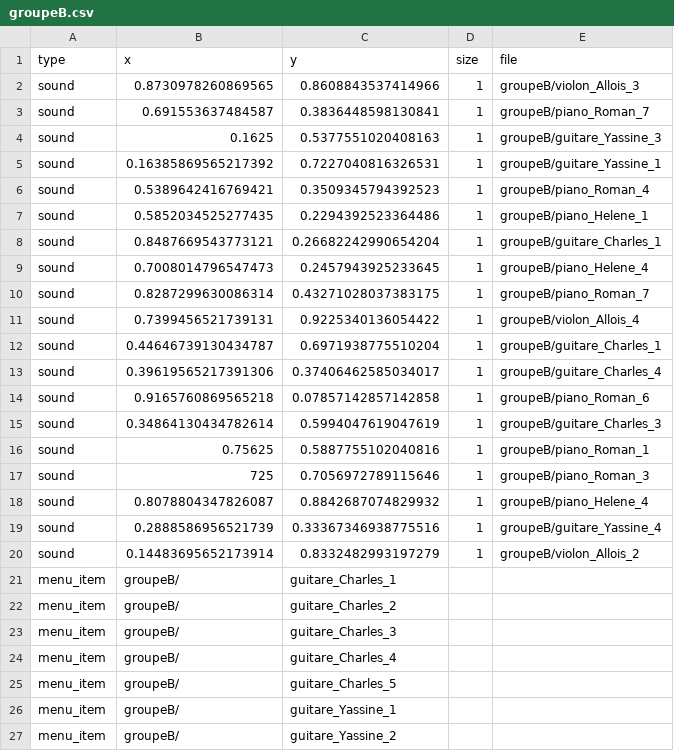
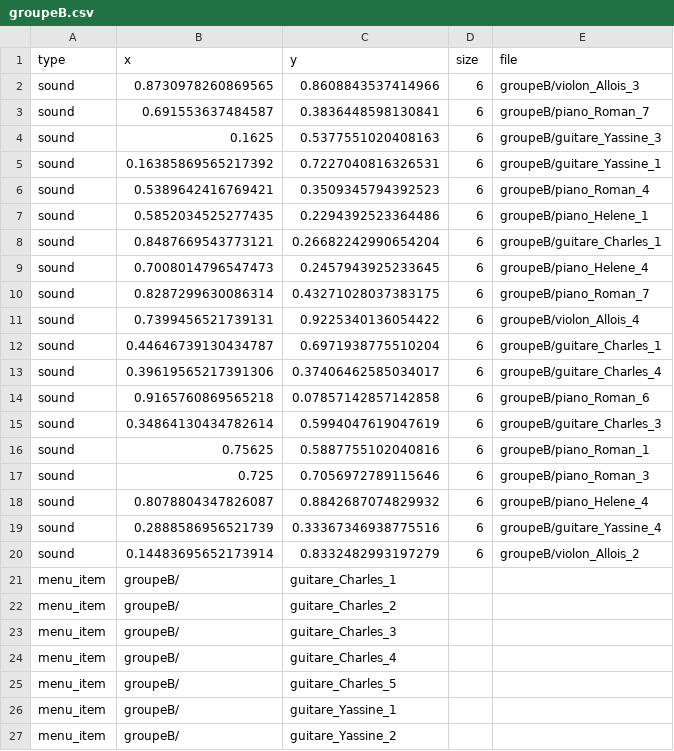
Before and after one commit to jyg/carto_p5, a CSV file: Extras/assets/groupeB.csv, drawn as a sheet; only a part is shown.

```diff
--- a/Extras/assets/groupeB.csv
+++ b/Extras/assets/groupeB.csv
@@ -1,21 +1,21 @@
 type,x,y,size,file
-sound,0.8730978260869565,0.8608843537414966,1,groupeB/violon_Allois_3
-sound,0.691553637484587,0.3836448598130841,1,groupeB/piano_Roman_7
-sound,0.1625,0.5377551020408163,1,groupeB/guitare_Yassine_3
-sound,0.16385869565217392,0.7227040816326531,1,groupeB/guitare_Yassine_1
-sound,0.5389642416769421,0.3509345794392523,1,groupeB/piano_Roman_4
-sound,0.5852034525277435,0.2294392523364486,1,groupeB/piano_Helene_1
-sound,0.8487669543773121,0.26682242990654204,1,groupeB/guitare_Charles_1
-sound,0.7008014796547473,0.2457943925233645,1,groupeB/piano_Helene_4
-sound,0.8287299630086314,0.43271028037383175,1,groupeB/piano_Roman_7
-sound,0.7399456521739131,0.9225340136054422,1,groupeB/violon_Allois_4
-sound,0.44646739130434787,0.6971938775510204,1,groupeB/guitare_Charles_1
-sound,0.39619565217391306,0.37406462585034017,1,groupeB/guitare_Charles_4
-sound,0.9165760869565218,0.07857142857142858,1,groupeB/piano_Roman_6
-sound,0.34864130434782614,0.5994047619047619,1,groupeB/guitare_Charles_3
-sound,0.75625,0.5887755102040816,1,groupeB/piano_Roman_1
-sound,725,0.7056972789115646,1,groupeB/piano_Roman_3
-sound,0.8078804347826087,0.8842687074829932,1,groupeB/piano_Helene_4
-sound,0.2888586956521739,0.33367346938775516,1,groupeB/guitare_Yassine_4
-sound,0.14483695652173914,0.8332482993197279,1,groupeB/violon_Allois_2
+sound,0.8730978260869565,0.8608843537414966,6,groupeB/violon_Allois_3
+sound,0.691553637484587,0.3836448598130841,6,groupeB/piano_Roman_7
+sound,0.1625,0.5377551020408163,6,groupeB/guitare_Yassine_3
+sound,0.16385869565217392,0.7227040816326531,6,groupeB/guitare_Yassine_1
+sound,0.5389642416769421,0.3509345794392523,6,groupeB/piano_Roman_4
+sound,0.5852034525277435,0.2294392523364486,6,groupeB/piano_Helene_1
+sound,0.8487669543773121,0.26682242990654204,6,groupeB/guitare_Charles_1
+sound,0.7008014796547473,0.2457943925233645,6,groupeB/piano_Helene_4
+sound,0.8287299630086314,0.43271028037383175,6,groupeB/piano_Roman_7
+sound,0.7399456521739131,0.9225340136054422,6,groupeB/violon_Allois_4
+sound,0.44646739130434787,0.6971938775510204,6,groupeB/guitare_Charles_1
+sound,0.39619565217391306,0.37406462585034017,6,groupeB/guitare_Charles_4
+sound,0.9165760869565218,0.07857142857142858,6,groupeB/piano_Roman_6
+sound,0.34864130434782614,0.5994047619047619,6,groupeB/guitare_Charles_3
+sound,0.75625,0.5887755102040816,6,groupeB/piano_Roman_1
+sound,0.725,0.7056972789115646,6,groupeB/piano_Roman_3
+sound,0.8078804347826087,0.8842687074829932,6,groupeB/piano_Helene_4
+sound,0.2888586956521739,0.33367346938775516,6,groupeB/guitare_Yassine_4
+sound,0.14483695652173914,0.8332482993197279,6,groupeB/violon_Allois_2
 menu_item,groupeB/,guitare_Charles_1,,
```
Also changed, not shown: Extras/assets/groupeA.csv, Extras/my_script/assets/groupeA.csv, 22 other files.
